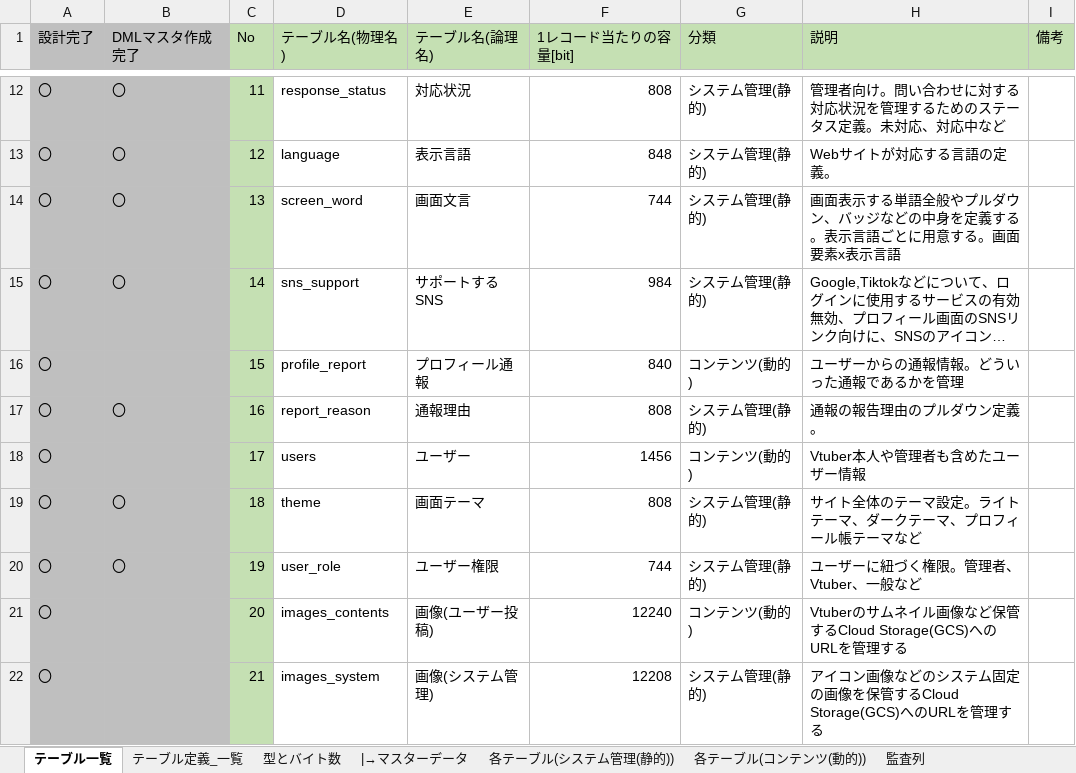
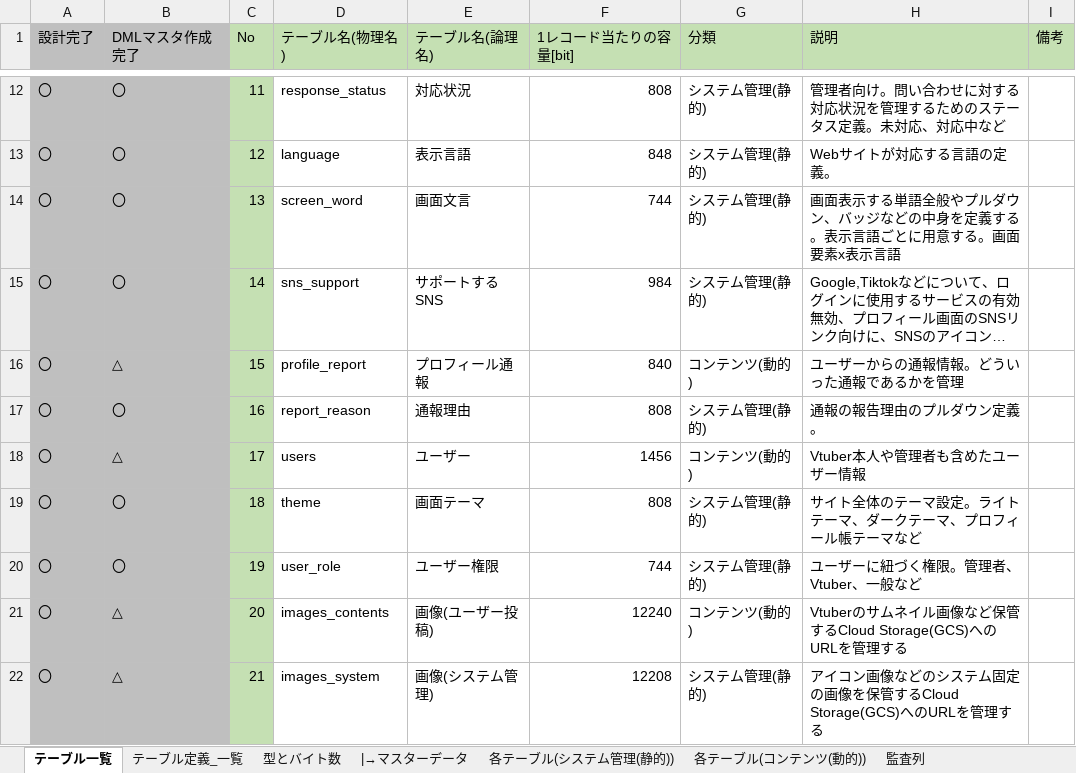
Before and after one commit to Soranoana/VtuberMeikan, an Excel workbook: .design/DB/DB設計.xlsx, sheet テーブル一覧, drawn as a sheet; only a part is shown, gaps mark what is left out; long unchanged cells end in …; values as stored, in another font and other column widths than the file's, no borders; the diff covers the shown part only; the diff names each change by its address in the sheet, - before the commit and + after, or states it on an @@ line.

```diff
--- a/.design/DB/DB設計.xlsx (sheet テーブル一覧)
+++ b/.design/DB/DB設計.xlsx (sheet テーブル一覧)
-B16 (DMLマスタ作成完了): (empty)
+B16 (DMLマスタ作成完了): △
-B18 (DMLマスタ作成完了): (empty)
+B18 (DMLマスタ作成完了): △
-B21:B22 (DMLマスタ作成完了): (empty)
+B21:B22 (DMLマスタ作成完了): △
```
Also changed, not shown: 14 edited cells elsewhere in this sheet, sheet 各テーブル(コンテンツ(動的)), sheet 各テーブル(システム管理(静的)), formulas that keep their value.
